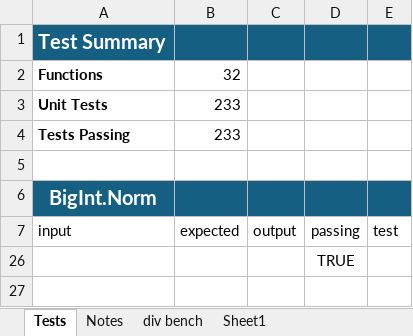
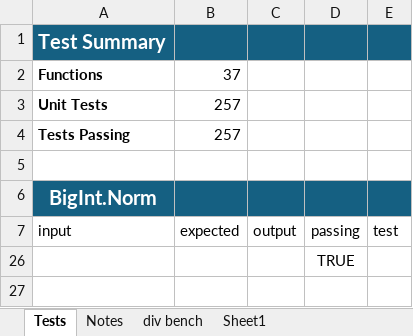
Before and after one commit to Foolminate/Excel-BigInt, an Excel workbook: XL-Int.xlsx, sheet Tests, drawn as a sheet; only a part is shown; values as stored, in another font and other column widths than the file's, no borders; conditional formats and table styles not drawn; the diff covers the shown part only; the diff names each change by its address in the sheet, - before the commit and + after, or states it on an @@ line.

```diff
--- a/XL-Int.xlsx (sheet Tests)
+++ b/XL-Int.xlsx (sheet Tests)
-B2: 32
+B2: 37
-B3:B4: 233
+B3:B4: 257
```
Also changed, not shown: 19 added rows, 4 removed rows and 4 edited cells elsewhere in this sheet, formulas that keep their value, hidden cells, charts or pictures, 1 other file.
